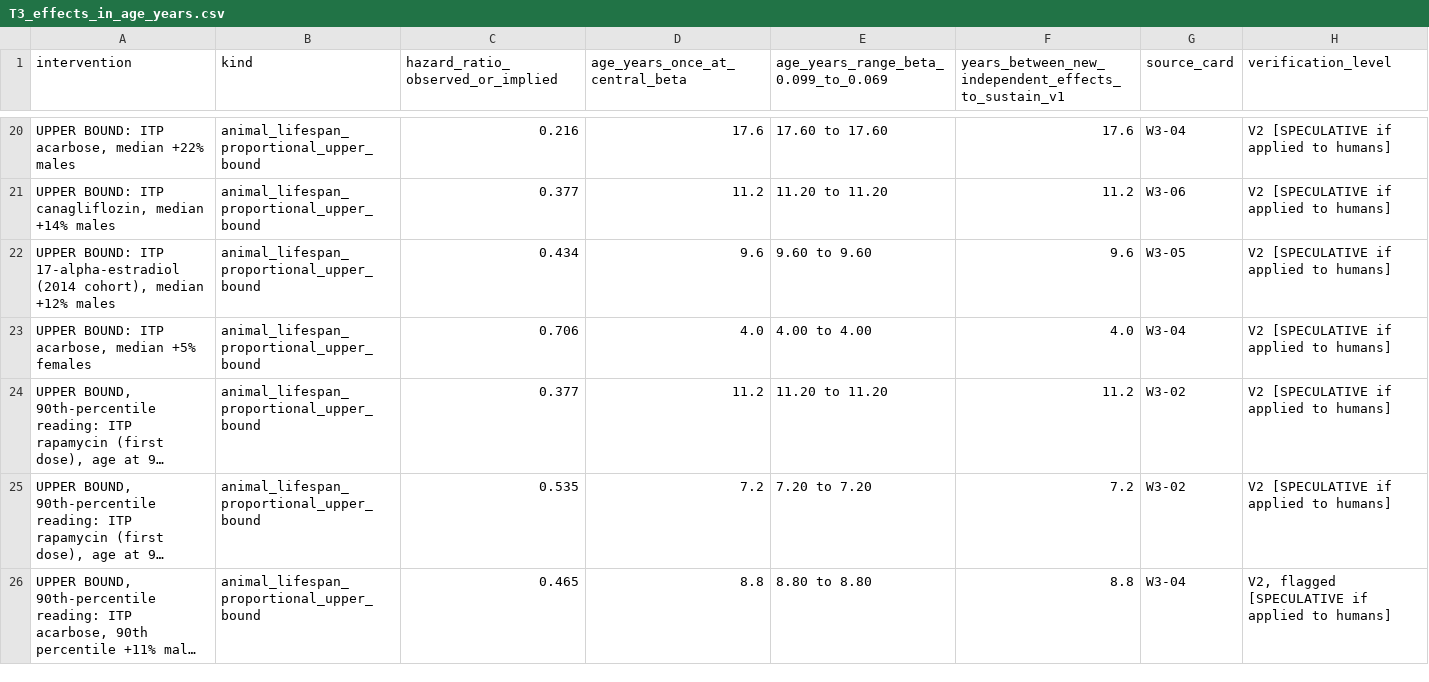
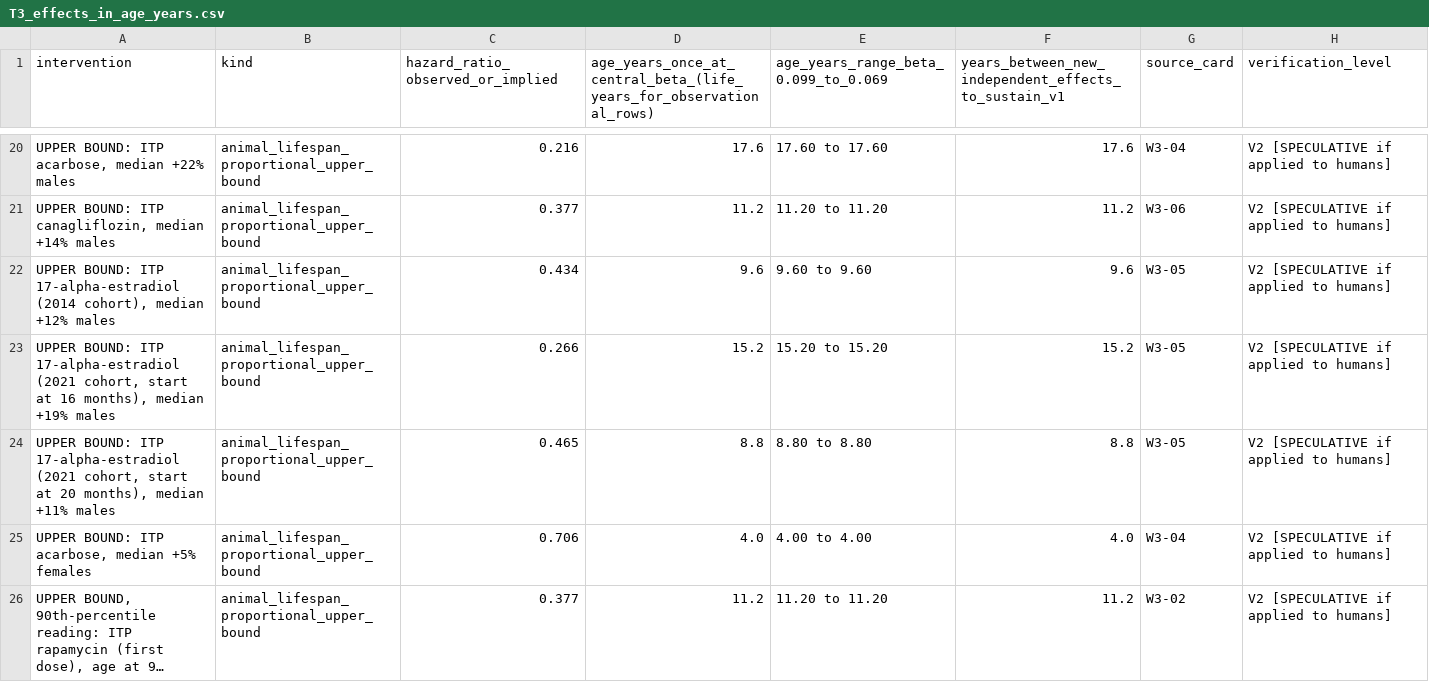
Before and after one commit to markiep8916-lgtm/Research, a CSV file: research-outputs/lev-longevity-escape-velocity/phase3_analysis/outputs/T3_effects_in_age_years.csv, drawn as a sheet; only a part is shown, gaps mark what is left out; the shorter side is filled out with more unchanged rows; long unchanged cells end in …; the diff names each change by its address in the sheet, - before the commit and + after, or states it on an @@ line.

```diff
--- a/research-outputs/lev-longevity-escape-velocity/phase3_analysis/outputs/T3_effects_in_age_years.csv
+++ b/research-outputs/lev-longevity-escape-velocity/phase3_analysis/outputs/T3_effects_in_age_years.csv
-D1: age_years_once_at_central_beta
+D1: age_years_once_at_central_beta_(life_years_for_observational_rows)
+row 23: UPPER BOUND: ITP 17-alpha-estradiol (2021 cohort, start at 16 months), median +19% males | animal_lifespan_proportional_upper_bound | 0.266 | 15.2 | 15.20 to 15.20 | 15.2 | W3-05 | V2 [SPECULATIVE if applied to humans]
+row 24: UPPER BOUND: ITP 17-alpha-estradiol (2021 cohort, start at 20 months), median +11% males | animal_lifespan_proportional_upper_bound | 0.465 | 8.8 | 8.80 to 8.80 | 8.8 | W3-05 | V2 [SPECULATIVE if applied to humans]
```
Also changed, not shown: research-outputs/lev-longevity-escape-velocity/phase3_analysis/outputs/T6b_onset_by_ramp_duration.csv, 13 other files.
